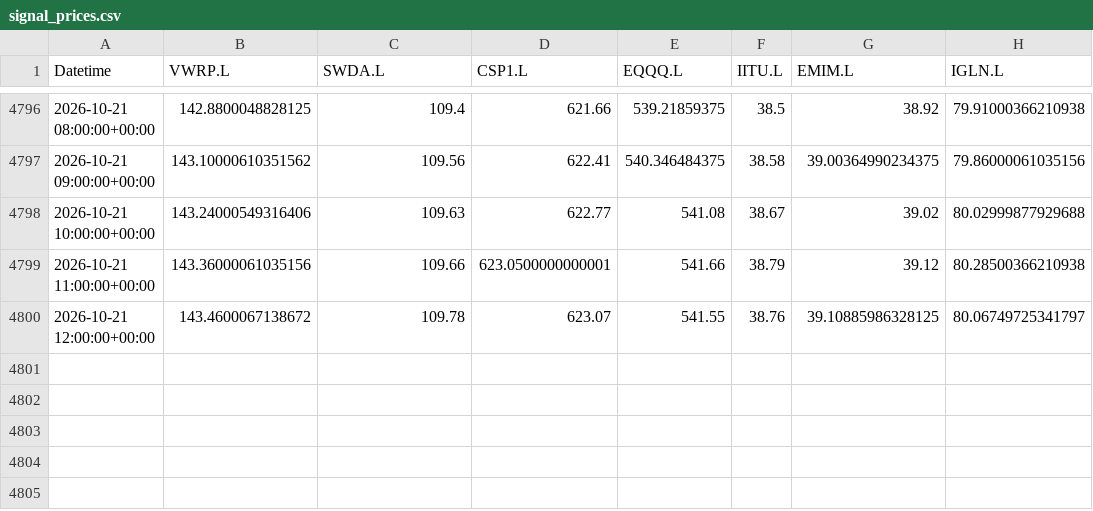
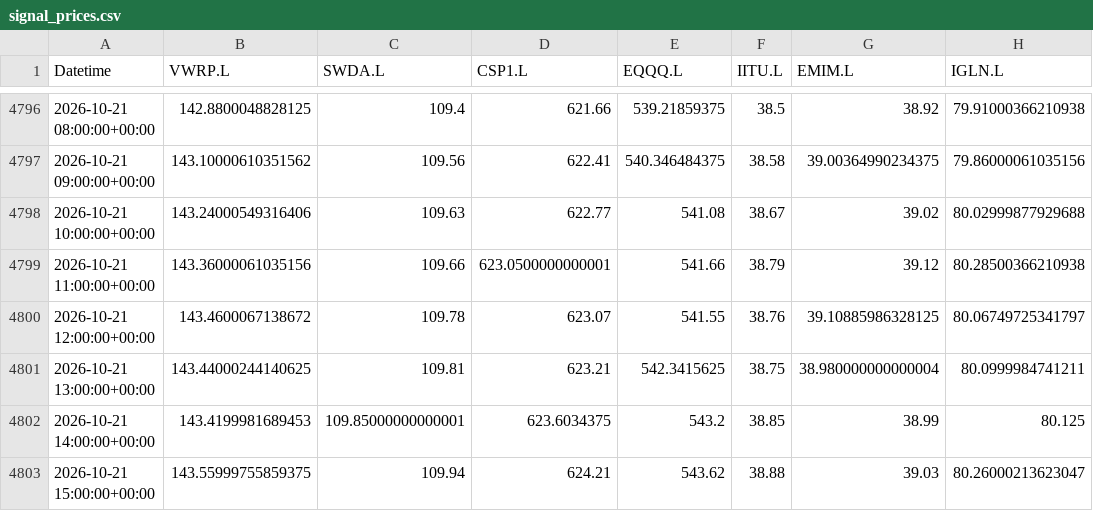
Before and after one commit to zpwhryv5gt-create/Momentum-trader, a CSV file: paper/signal_prices.csv, drawn as a sheet; only a part is shown, gaps mark what is left out.

Commit message:
Record audited V8 paper run

```diff
--- a/paper/signal_prices.csv
+++ b/paper/signal_prices.csv
@@ -4800 +4800,4 @@ Datetime,VWRP.L,SWDA.L,CSP1.L,EQQQ.L,IITU.L,EMIM.L,IGLN.L
 2026-10-21 12:00:00+00:00,143.4600067138672,109.78,623.07,541.55,38.76,39.10885986328125,80.06749725341797
+2026-10-21 13:00:00+00:00,143.44000244140625,109.81,623.21,542.3415625,38.75,38.980000000000004,80.0999984741211
+2026-10-21 14:00:00+00:00,143.4199981689453,109.85000000000001,623.6034375,543.2,38.85,38.99,80.125
+2026-10-21 15:00:00+00:00,143.55999755859375,109.94,624.21,543.62,38.88,39.03,80.26000213623047
```
Also changed, not shown: paper/daily.csv, paper/valuations.csv, 3 other files.
